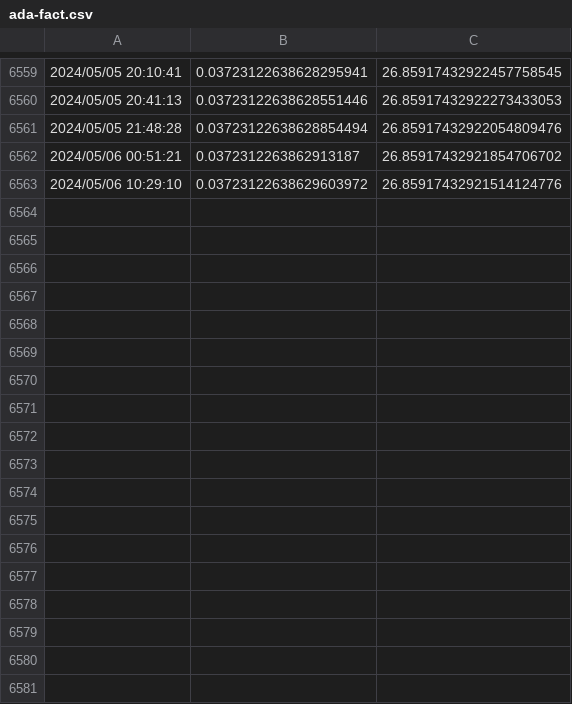
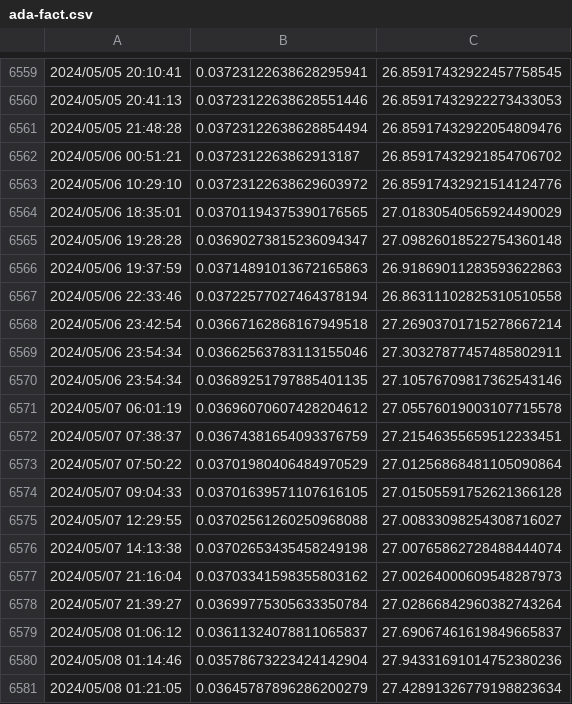
Before and after one commit to Barbedouce7/cardano-datasets, a CSV file: ada-fact.csv, drawn as a sheet; only a part is shown, gaps mark what is left out; the diff names each change by its address in the sheet, - before the commit and + after, or states it on an @@ line.

```diff
--- a/ada-fact.csv
+++ b/ada-fact.csv
+row 6564: 2024/05/06 18:35:01 | 0.03701194375390176565 | 27.01830540565924490029
+row 6565: 2024/05/06 19:28:28 | 0.03690273815236094347 | 27.09826018522754360148
+row 6566: 2024/05/06 19:37:59 | 0.03714891013672165863 | 26.91869011283593622863
+row 6567: 2024/05/06 22:33:46 | 0.03722577027464378194 | 26.86311102825310510558
+row 6568: 2024/05/06 23:42:54 | 0.03667162868167949518 | 27.26903701715278667214
+row 6569: 2024/05/06 23:54:34 | 0.03662563783113155046 | 27.30327877457485802911
+row 6570: 2024/05/06 23:54:34 | 0.03689251797885401135 | 27.10576709817362543146
+row 6571: 2024/05/07 06:01:19 | 0.03696070607428204612 | 27.05576019003107715578
+row 6572: 2024/05/07 07:38:37 | 0.03674381654093376759 | 27.21546355659512233451
+row 6573: 2024/05/07 07:50:22 | 0.03701980406484970529 | 27.01256868481105090864
+row 6574: 2024/05/07 09:04:33 | 0.03701639571107616105 | 27.01505591752621366128
+row 6575: 2024/05/07 12:29:55 | 0.03702561260250968088 | 27.00833098254308716027
+row 6576: 2024/05/07 14:13:38 | 0.03702653435458249198 | 27.00765862728488444074
+row 6577: 2024/05/07 21:16:04 | 0.03703341598355803162 | 27.00264000609548287973
+row 6578: 2024/05/07 21:39:27 | 0.03699775305633350784 | 27.02866842960382743264
+row 6579: 2024/05/08 01:06:12 | 0.03611324078811065837 | 27.69067461619849665837
+row 6580: 2024/05/08 01:14:46 | 0.03578673223424142904 | 27.94331691014752380236
+row 6581: 2024/05/08 01:21:05 | 0.03645787896286200279 | 27.42891326779198823634
```
Also changed, not shown: ada-shen.csv, 5 other files.
